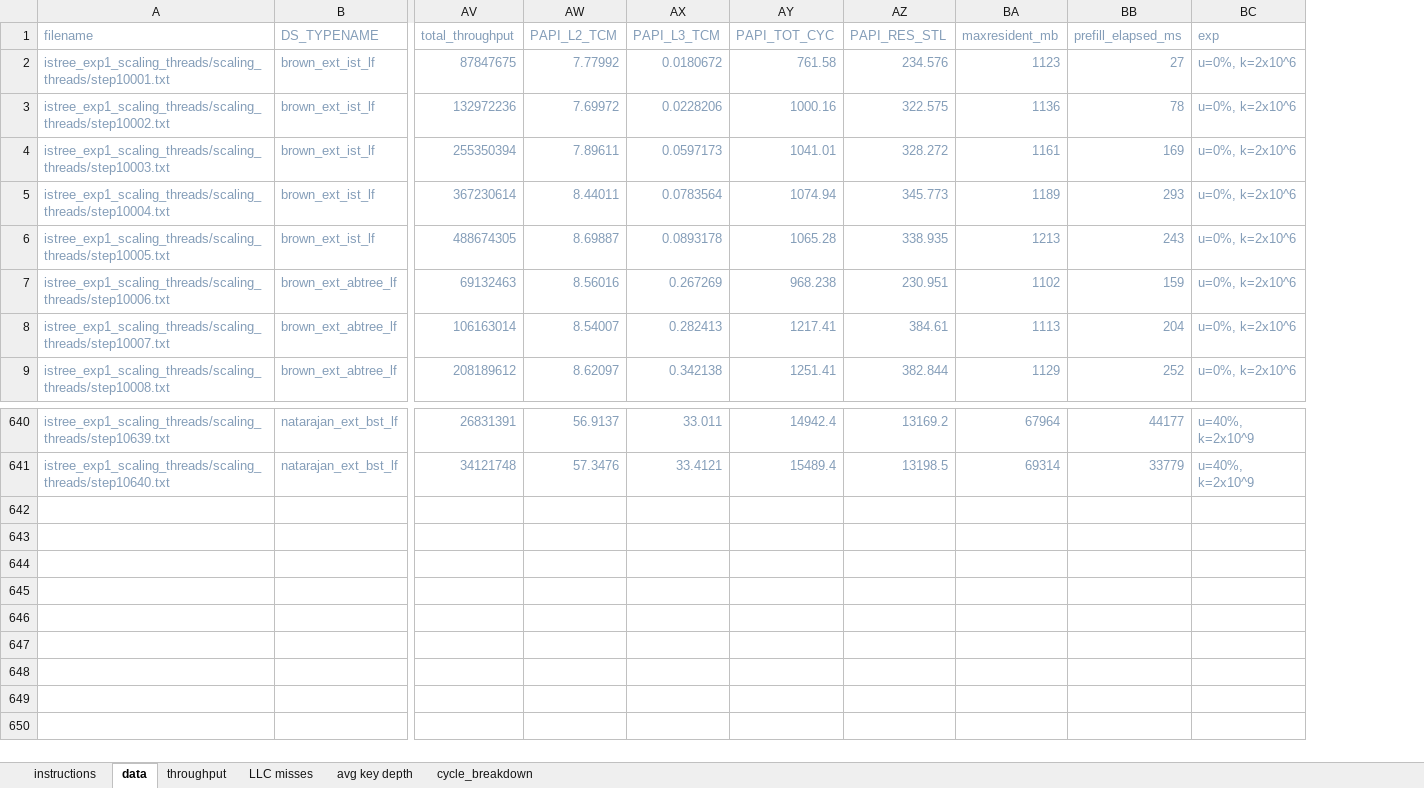
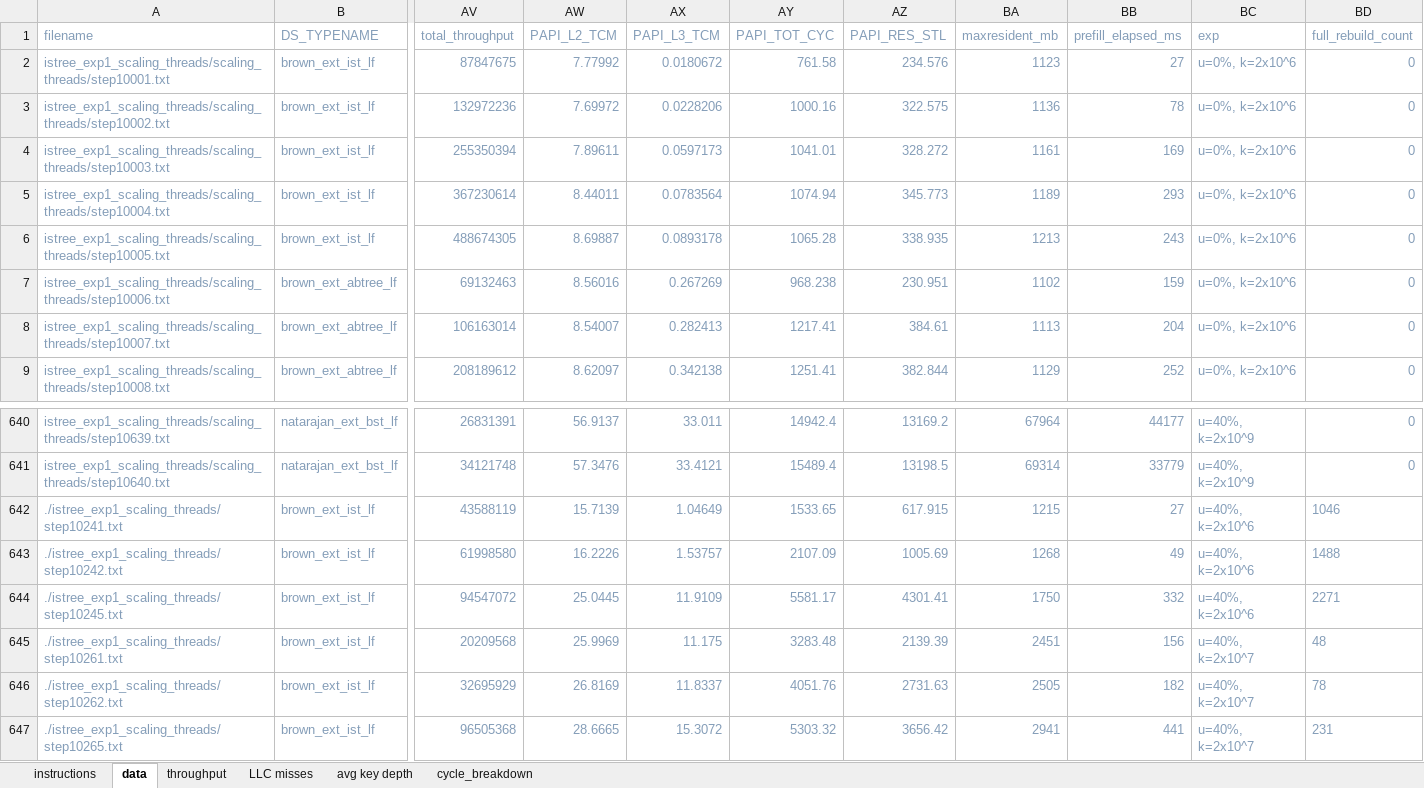
Before and after one commit to vmedv/Benchmark-v700-performance-prediction, an Excel workbook: microbench/experiments/istree_exp1_scaling_threads/exp1_scaling_threads.xlsm, sheet data, drawn as a sheet; only a part is shown, gaps mark what is left out; values as stored, in another font and other column widths than the file's, no borders; rows hold the shown columns only; the diff names each change by its address in the sheet, - before the commit and + after, or states it on an @@ line.

```diff
--- a/microbench/experiments/istree_exp1_scaling_threads/exp1_scaling_threads.xlsm (sheet data)
+++ b/microbench/experiments/istree_exp1_scaling_threads/exp1_scaling_threads.xlsm (sheet data)
+column BD (full_rebuild_count), rows 2-9: all 0; rows 640-641: 0 | 0
+row 642: ./istree_exp1_scaling_threads/step10241.txt | brown_ext_ist_lf | 43588119 | 15.7139 | 1.04649 | 1533.65 | 617.915 | 1215 | 27 | u=40%, k=2x10^6 | 1046
+row 643: ./istree_exp1_scaling_threads/step10242.txt | brown_ext_ist_lf | 61998580 | 16.2226 | 1.53757 | 2107.09 | 1005.69 | 1268 | 49 | u=40%, k=2x10^6 | 1488
+row 644: ./istree_exp1_scaling_threads/step10245.txt | brown_ext_ist_lf | 94547072 | 25.0445 | 11.9109 | 5581.17 | 4301.41 | 1750 | 332 | u=40%, k=2x10^6 | 2271
+row 645: ./istree_exp1_scaling_threads/step10261.txt | brown_ext_ist_lf | 20209568 | 25.9969 | 11.175 | 3283.48 | 2139.39 | 2451 | 156 | u=40%, k=2x10^7 | 48
+row 646: ./istree_exp1_scaling_threads/step10262.txt | brown_ext_ist_lf | 32695929 | 26.8169 | 11.8337 | 4051.76 | 2731.63 | 2505 | 182 | u=40%, k=2x10^7 | 78
+row 647: ./istree_exp1_scaling_threads/step10265.txt | brown_ext_ist_lf | 96505368 | 28.6665 | 15.3072 | 5303.32 | 3656.42 | 2941 | 441 | u=40%, k=2x10^7 | 231
```
Also changed, not shown: sheet avg key depth, charts or pictures, microbench/experiments/istree_exp5_numerical_stability_vs_time/exp5_numerical_stability_vs_time.xlsm, 9 other files.
